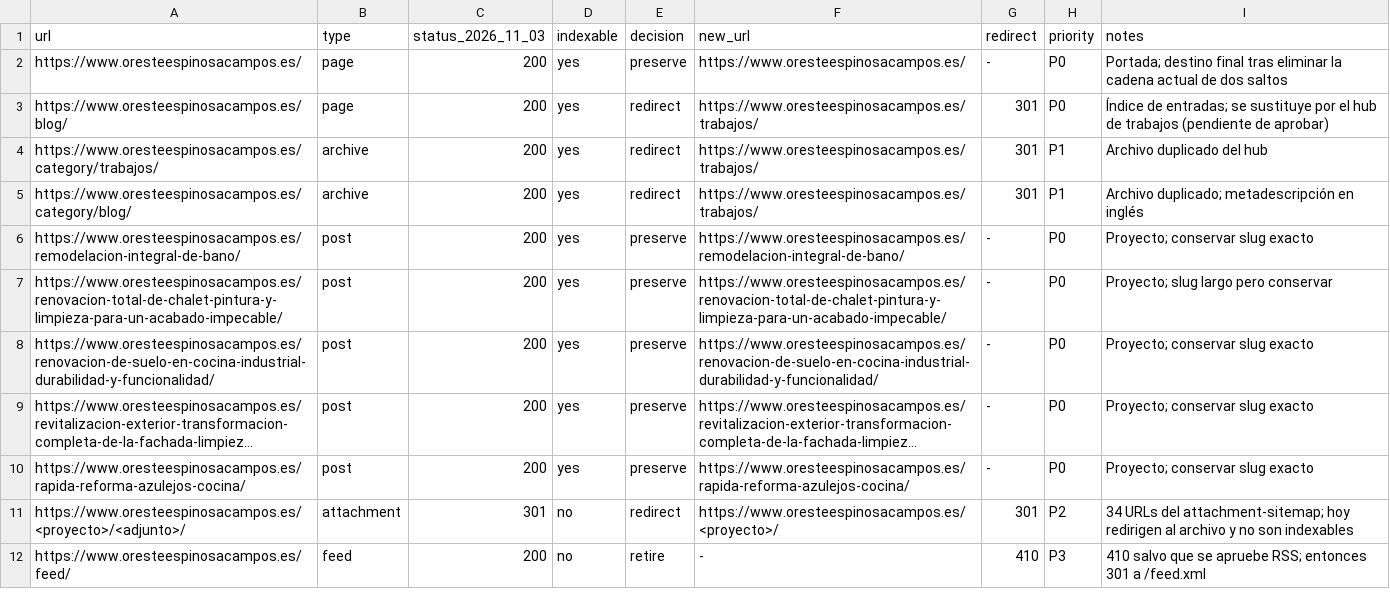
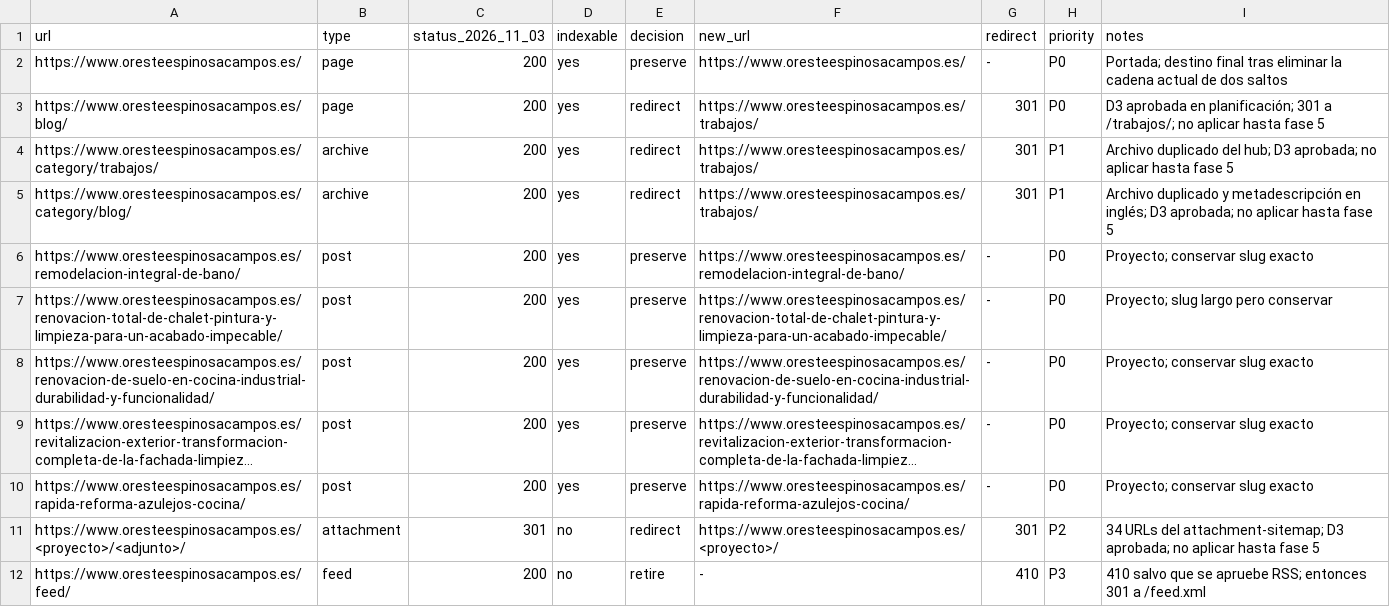
Before and after one commit to jmartinlabs/oreste-web, a CSV file: specs/audit/url-inventory.csv, drawn as a sheet; only a part is shown; long unchanged cells end in …; the diff names each change by its address in the sheet, - before the commit and + after, or states it on an @@ line.

Commit message:
docs(phase-1): resolve D1-D4, D7 and D11 decisions

```diff
--- a/specs/audit/url-inventory.csv
+++ b/specs/audit/url-inventory.csv
-I3 (notes): Índice de entradas; se sustituye por el hub de trabajos (pendiente de aprobar)
+I3 (notes): D3 aprobada en planificación; 301 a /trabajos/; no aplicar hasta fase 5
-I4 (notes): Archivo duplicado del hub
+I4 (notes): Archivo duplicado del hub; D3 aprobada; no aplicar hasta fase 5
-I5 (notes): Archivo duplicado; metadescripción en inglés
+I5 (notes): Archivo duplicado y metadescripción en inglés; D3 aprobada; no aplicar hasta fase 5
-I11 (notes): …del attachment-sitemap; hoy redirigen al archivo y no son indexables
+I11 (notes): …del attachment-sitemap; D3 aprobada; no aplicar hasta fase 5
```
Also changed, not shown: 7 other files.
